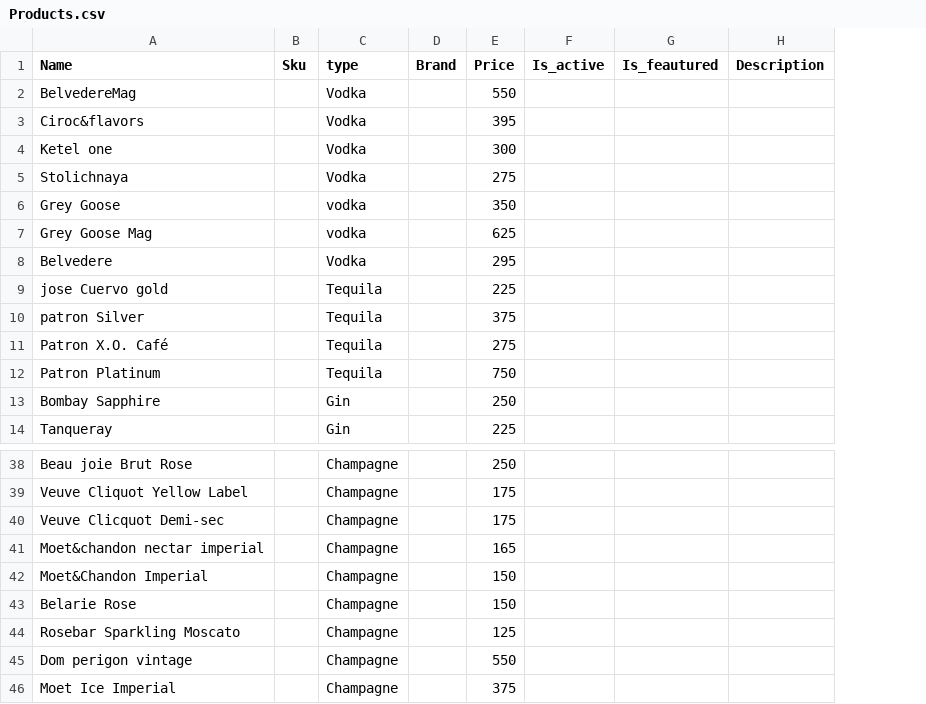
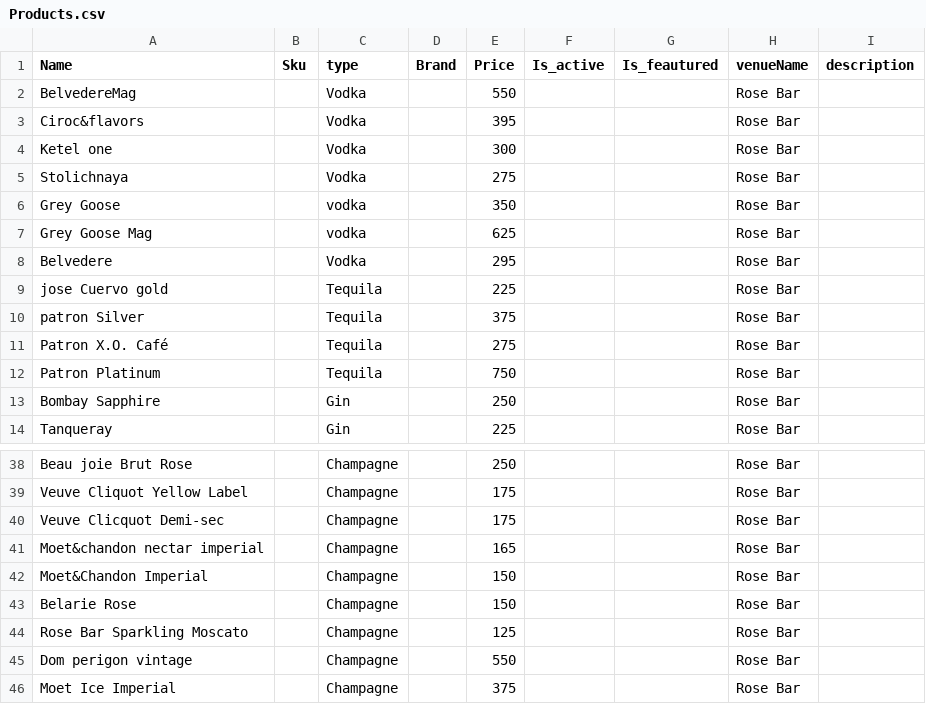
Before and after one commit to adedot/access-only-back-end, a CSV file: data/Products.csv, drawn as a sheet; only a part is shown, gaps mark what is left out; removed rows and columns are numbered as before the commit, all else as after; the diff names each change by its address in the sheet, - before the commit and + after, or states it on an @@ line.

```diff
--- a/data/Products.csv
+++ b/data/Products.csv
-column H (Description), empty
+column H (venueName), rows 2-14: all Rose Bar; rows 38-46: all Rose Bar
+column I (description), empty
-A44 (Name): Rosebar Sparkling Moscato
+A44 (Name): Rose Bar Sparkling Moscato
```
Also changed, not shown: 4 other files.
